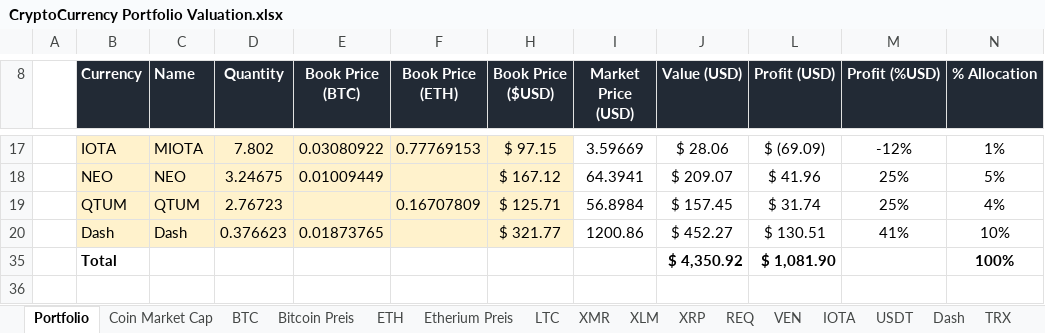
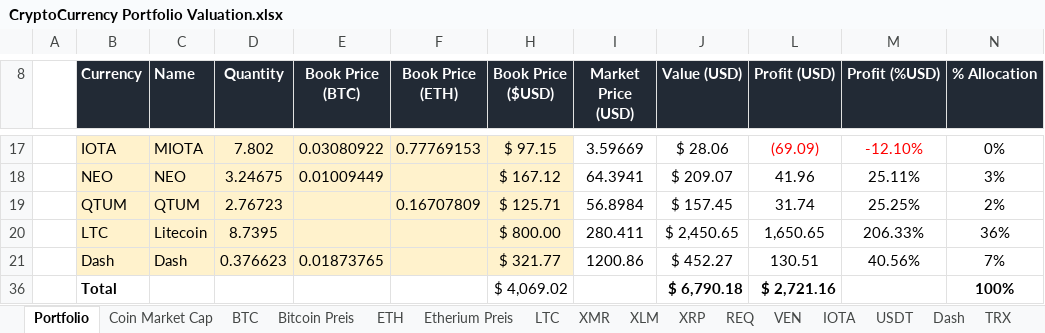
Before and after one commit to DmitriyLanchakov/Crypto-Portfolio-Overview, an Excel workbook: CryptoCurrency Portfolio Valuation.xlsx, sheet Portfolio, drawn as a sheet; only a part is shown, gaps mark what is left out; values as stored, in another font and other column widths than the file's, no borders; charts and pictures not drawn; addresses are those after the commit; the diff covers the shown part only; the diff names each change by its address in the sheet, - before the commit and + after, or states it on an @@ line.

```diff
--- a/CryptoCurrency Portfolio Valuation.xlsx (sheet Portfolio)
+++ b/CryptoCurrency Portfolio Valuation.xlsx (sheet Portfolio)
-L17 (Profit (USD)): $ (69.09)
+L17 (Profit (USD)): (69.09)
-L17:M17 text colour: black
+L17:M17 text colour: #FF0000
-M17 (Profit (%USD)): -12%
+M17 (Profit (%USD)): -12.10%
-N17 (% Allocation): 1%
+N17 (% Allocation): 0%
-L18 (Profit (USD)): $ 41.96
+L18 (Profit (USD)): 41.96
-M18 (Profit (%USD)): 25%
+M18 (Profit (%USD)): 25.11%
-N18 (% Allocation): 5%
+N18 (% Allocation): 3%
-L19 (Profit (USD)): $ 31.74
+L19 (Profit (USD)): 31.74
-M19 (Profit (%USD)): 25%
+M19 (Profit (%USD)): 25.25%
-N19 (% Allocation): 4%
+N19 (% Allocation): 2%
+row 20:  | LTC | Litecoin | 8.7395 |  |  | $ 800.00 | 280.411 | $ 2,450.65 | 1,650.65 | 206.33% | 36%
-L21 (Profit (USD)): $ 130.51
+L21 (Profit (USD)): 130.51
-M21 (Profit (%USD)): 41%
+M21 (Profit (%USD)): 40.56%
-N21 (% Allocation): 10%
+N21 (% Allocation): 7%
-H36 (Book Price ($USD)): (empty)
+H36 (Book Price ($USD)): $ 4,069.02
-J36 (Value (USD)): $ 4,350.92
+J36 (Value (USD)): $ 6,790.18
-L36 (Profit (USD)): $ 1,081.90
+L36 (Profit (USD)): $ 2,721.16
```
Also changed, not shown: 30 edited cells and cell formats elsewhere in this sheet, sheet Coin Market Cap, formulas that keep their value, charts or pictures.
